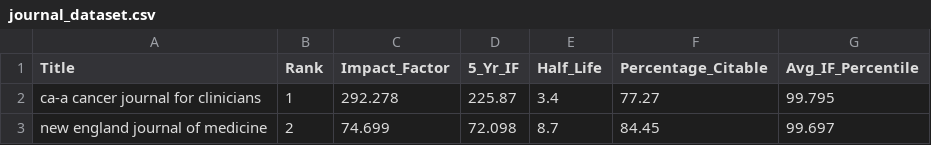
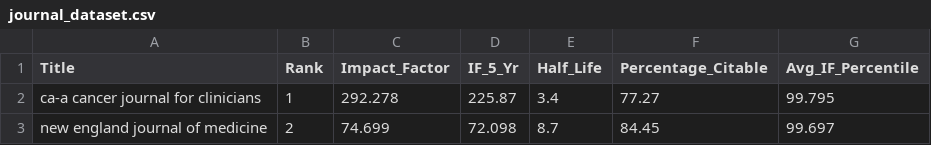
Before and after one commit to thirdlongitude/dbs_projekt, a CSV file: journal_dataset.csv, drawn as a sheet; only a part is shown.

Commit message:
connect to database, create tables, documentation

```diff
--- a/journal_dataset.csv
+++ b/journal_dataset.csv
@@ -1,2 +1,2 @@
-Title,Rank,Impact_Factor,5_Yr_IF,Half_Life,Percentage_Citable,Avg_IF_Percentile
+Title,Rank,Impact_Factor,IF_5_Yr,Half_Life,Percentage_Citable,Avg_IF_Percentile
 ca-a cancer journal for clinicians,1,292.278,225.87,3.4,77.27,99.795
```
Also changed, not shown: 4 other files.
